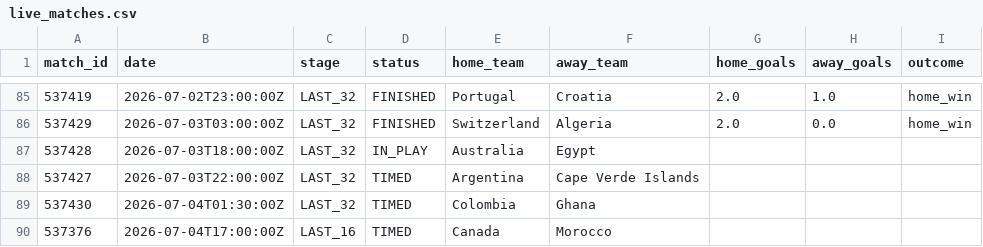
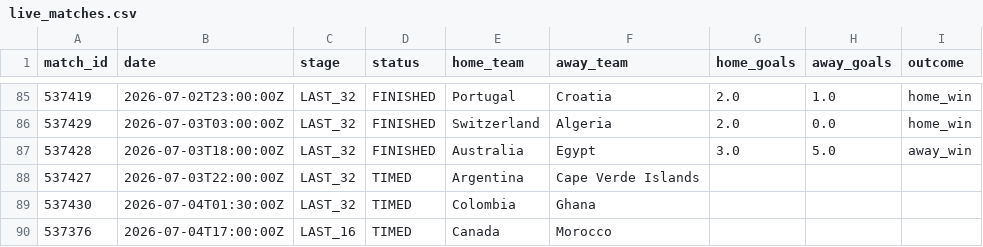
Before and after one commit to ABHIRAMKATARI1289/FIFA-WC-2026, a CSV file: data/processed/live_matches.csv, drawn as a sheet; only a part is shown, gaps mark what is left out.

```diff
--- a/data/processed/live_matches.csv
+++ b/data/processed/live_matches.csv
@@ -86,3 +86,3 @@ match_id,date,stage,status,home_team,away_team,home_goals,away_goals,outcome
 537429,2026-07-03T03:00:00Z,LAST_32,FINISHED,Switzerland,Algeria,2.0,0.0,home_win
-537428,2026-07-03T18:00:00Z,LAST_32,IN_PLAY,Australia,Egypt,,,
+537428,2026-07-03T18:00:00Z,LAST_32,FINISHED,Australia,Egypt,3.0,5.0,away_win
 537427,2026-07-03T22:00:00Z,LAST_32,TIMED,Argentina,Cape Verde Islands,,,
```
